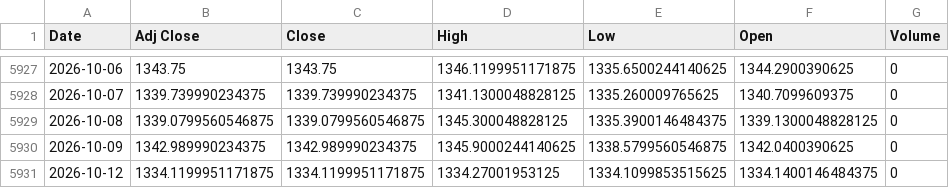
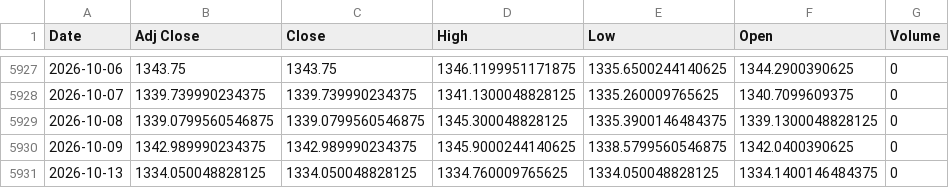
Before and after one commit to jini-bot/soxx-data, a CSV file: ref_krw_raw.csv, drawn as a sheet; only a part is shown, gaps mark what is left out.

```diff
--- a/ref_krw_raw.csv
+++ b/ref_krw_raw.csv
@@ -5930,2 +5930,2 @@
 2026-10-09,1342.989990234375,1342.989990234375,1345.9000244140625,1338.5799560546875,1342.0400390625,0
-2026-10-12,1334.1199951171875,1334.1199951171875,1334.27001953125,1334.1099853515625,1334.1400146484375,0
+2026-10-13,1334.050048828125,1334.050048828125,1334.760009765625,1334.050048828125,1334.1400146484375,0
```
Also changed, not shown: kr_381180_raw.csv, qqq_raw.csv, 5 other files.
